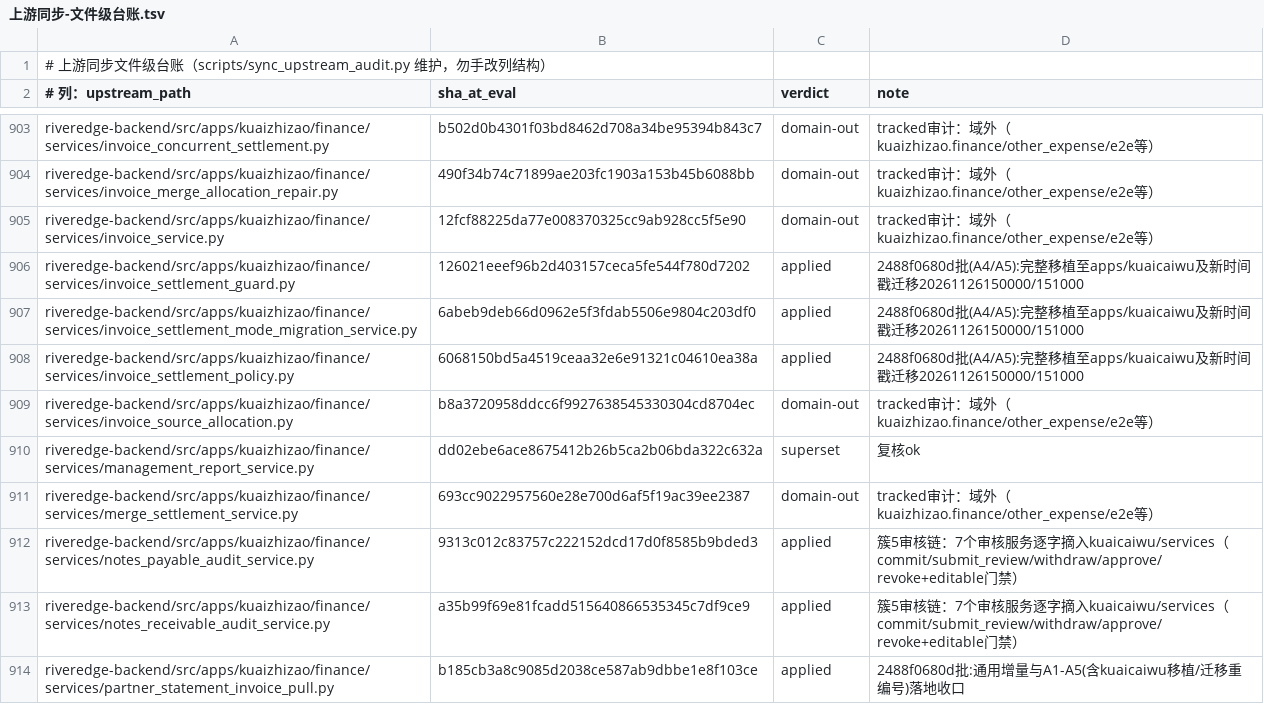
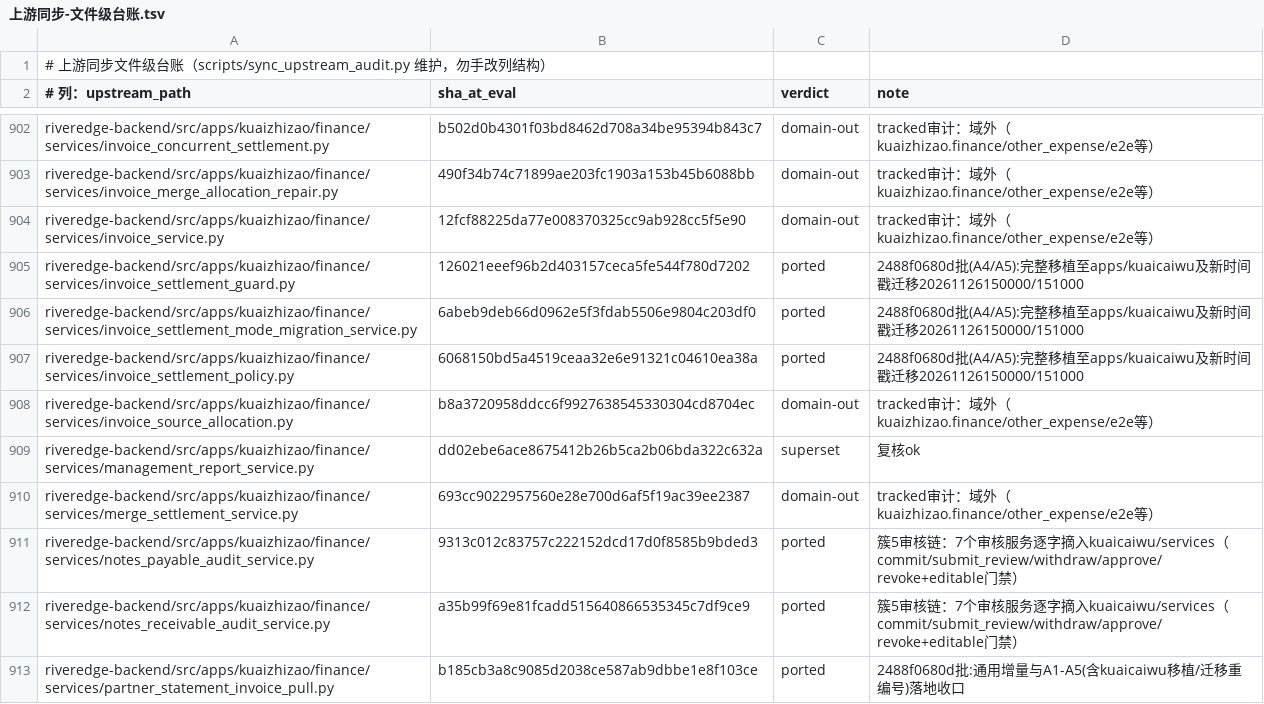
Before and after one commit to YZJ2016/kuaigeyun-mes, a TSV file: docs/上游同步-文件级台账.tsv, drawn as a sheet; only a part is shown, gaps mark what is left out; the diff covers the shown part only.

Commit message:
feat(sync): 强化 sync_upstream_audit.py 防漏护栏并引入 ported 判定
- 新增 ported verdict，分离架构异位移植（kuaizhizao/finance → kuaicaiwu）与真域外 domain-out
- record 拒绝空路径、deferred 强制要求非空 --note、对财务移植与 core/infra 标 domain-out 输出 stderr 告警
- audit 为 REEVAL/SKIP 输出 verdict 细分统计，并在 SKIP 含 deferred/tracked 未闭环行时输出告警
- 清理 TSV 1 条空路径脏行，将 92 条已移植财务路径重标为 ported，补 3 个脚本单元测试

```diff
--- a/docs/上游同步-文件级台账.tsv
+++ b/docs/上游同步-文件级台账.tsv
@@ -905,5 +904,5 @@ riveredge-backend/src/apps/kuaizhizao/finance/services/invoice_merge_allocation_
 riveredge-backend/src/apps/kuaizhizao/finance/services/invoice_service.py	12fcf88225da77e008370325cc9ab928cc5f5e90	domain-out	tracked审计：域外（kuaizhizao.finance/other_expense/e2e等）
-riveredge-backend/src/apps/kuaizhizao/finance/services/invoice_settlement_guard.py	126021eeef96b2d403157ceca5fe544f780d7202	applied	2488f0680d批(A4/A5):完整移植至apps/kuaicaiwu及新时间戳迁移20261126150000/151000
-riveredge-backend/src/apps/kuaizhizao/finance/services/invoice_settlement_mode_migration_service.py	6abeb9deb66d0962e5f3fdab5506e9804c203df0	applied	2488f0680d批(A4/A5):完整移植至apps/kuaicaiwu及新时间戳迁移20261126150000/151000
-riveredge-backend/src/apps/kuaizhizao/finance/services/invoice_settlement_policy.py	6068150bd5a4519ceaa32e6e91321c04610ea38a	applied	2488f0680d批(A4/A5):完整移植至apps/kuaicaiwu及新时间戳迁移20261126150000/151000
+riveredge-backend/src/apps/kuaizhizao/finance/services/invoice_settlement_guard.py	126021eeef96b2d403157ceca5fe544f780d7202	ported	2488f0680d批(A4/A5):完整移植至apps/kuaicaiwu及新时间戳迁移20261126150000/151000
+riveredge-backend/src/apps/kuaizhizao/finance/services/invoice_settlement_mode_migration_service.py	6abeb9deb66d0962e5f3fdab5506e9804c203df0	ported	2488f0680d批(A4/A5):完整移植至apps/kuaicaiwu及新时间戳迁移20261126150000/151000
+riveredge-backend/src/apps/kuaizhizao/finance/services/invoice_settlement_policy.py	6068150bd5a4519ceaa32e6e91321c04610ea38a	ported	2488f0680d批(A4/A5):完整移植至apps/kuaicaiwu及新时间戳迁移20261126150000/151000
 riveredge-backend/src/apps/kuaizhizao/finance/services/invoice_source_allocation.py	b8a3720958ddcc6f9927638545330304cd8704ec	domain-out	tracked审计：域外（kuaizhizao.finance/other_expense/e2e等）
@@ -911,4 +910,4 @@ riveredge-backend/src/apps/kuaizhizao/finance/services/management_report_service
 riveredge-backend/src/apps/kuaizhizao/finance/services/merge_settlement_service.py	693cc9022957560e28e700d6af5f19ac39ee2387	domain-out	tracked审计：域外（kuaizhizao.finance/other_expense/e2e等）
-riveredge-backend/src/apps/kuaizhizao/finance/services/notes_payable_audit_service.py	9313c012c83757c222152dcd17d0f8585b9bded3	applied	簇5审核链：7个审核服务逐字摘入kuaicaiwu/services（commit/submit_review/withdraw/approve/revoke+editable门禁）
-riveredge-backend/src/apps/kuaizhizao/finance/services/notes_receivable_audit_service.py	a35b99f69e81fcadd515640866535345c7df9ce9	applied	簇5审核链：7个审核服务逐字摘入kuaicaiwu/services（commit/submit_review/withdraw/approve/revoke+editable门禁）
-riveredge-backend/src/apps/kuaizhizao/finance/services/partner_statement_invoice_pull.py	b185cb3a8c9085d2038ce587ab9dbbe1e8f103ce	applied	2488f0680d批:通用增量与A1-A5(含kuaicaiwu移植/迁移重编号)落地收口
+riveredge-backend/src/apps/kuaizhizao/finance/services/notes_payable_audit_service.py	9313c012c83757c222152dcd17d0f8585b9bded3	ported	簇5审核链：7个审核服务逐字摘入kuaicaiwu/services（commit/submit_review/withdraw/approve/revoke+editable门禁）
+riveredge-backend/src/apps/kuaizhizao/finance/services/notes_receivable_audit_service.py	a35b99f69e81fcadd515640866535345c7df9ce9	ported	簇5审核链：7个审核服务逐字摘入kuaicaiwu/services（commit/submit_review/withdraw/approve/revoke+editable门禁）
+riveredge-backend/src/apps/kuaizhizao/finance/services/partner_statement_invoice_pull.py	b185cb3a8c9085d2038ce587ab9dbbe1e8f103ce	ported	2488f0680d批:通用增量与A1-A5(含kuaicaiwu移植/迁移重编号)落地收口
```
Also changed, not shown: 1 removed row and 87 edited cells elsewhere in this file, 2 other files.
